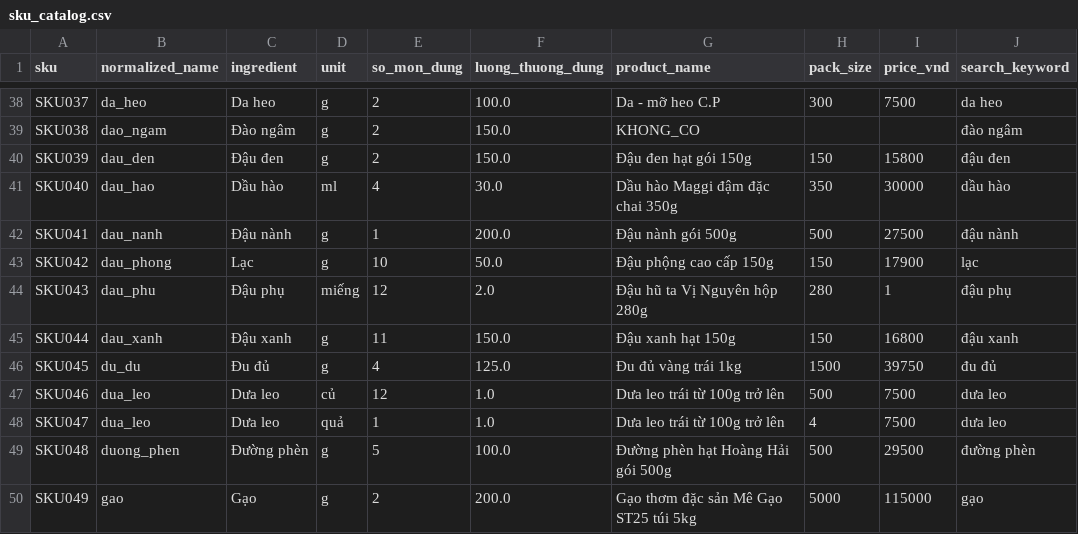
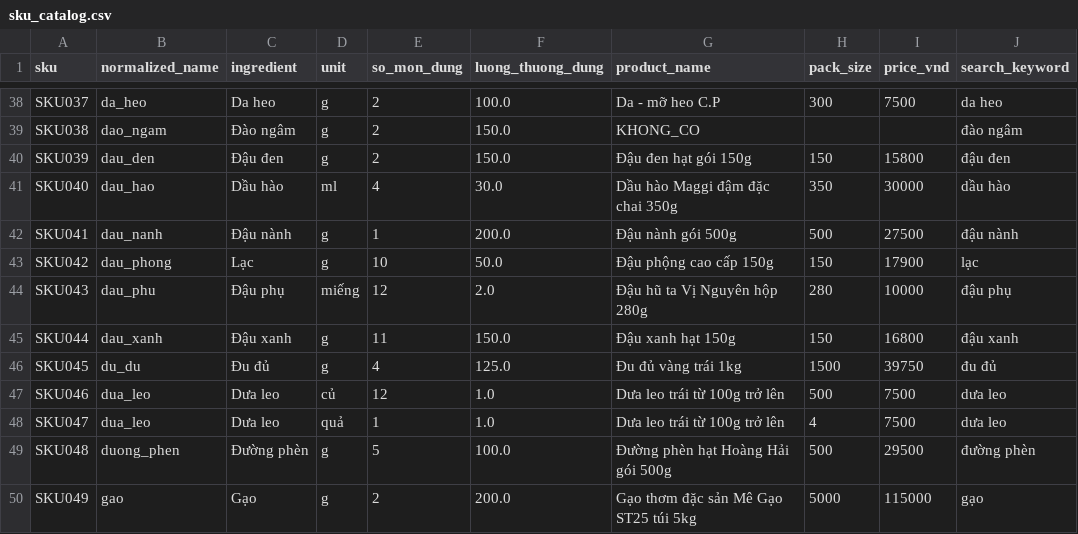
Before and after one commit to CALLMEKANEKI/the-be-thich-an-gi-nao, a CSV file: backend/data/sku_catalog.csv, drawn as a sheet; only a part is shown, gaps mark what is left out.

Commit message:
Feat: n8n shopping list

```diff
--- a/backend/data/sku_catalog.csv
+++ b/backend/data/sku_catalog.csv
@@ -43,3 +43,3 @@ SKU041,dau_nanh,Đậu nành,g,1,200.0,Đậu nành gói 500g,500,27500,đậu n
 SKU042,dau_phong,Lạc,g,10,50.0,Đậu phộng cao cấp 150g,150,17900,lạc
-SKU043,dau_phu,Đậu phụ,miếng,12,2.0,Đậu hũ ta Vị Nguyên hộp 280g,280,1,đậu phụ
+SKU043,dau_phu,Đậu phụ,miếng,12,2.0,Đậu hũ ta Vị Nguyên hộp 280g,280,10000,đậu phụ
 SKU044,dau_xanh,Đậu xanh,g,11,150.0,Đậu xanh hạt 150g,150,16800,đậu xanh
```
Also changed, not shown: 2 other files.
